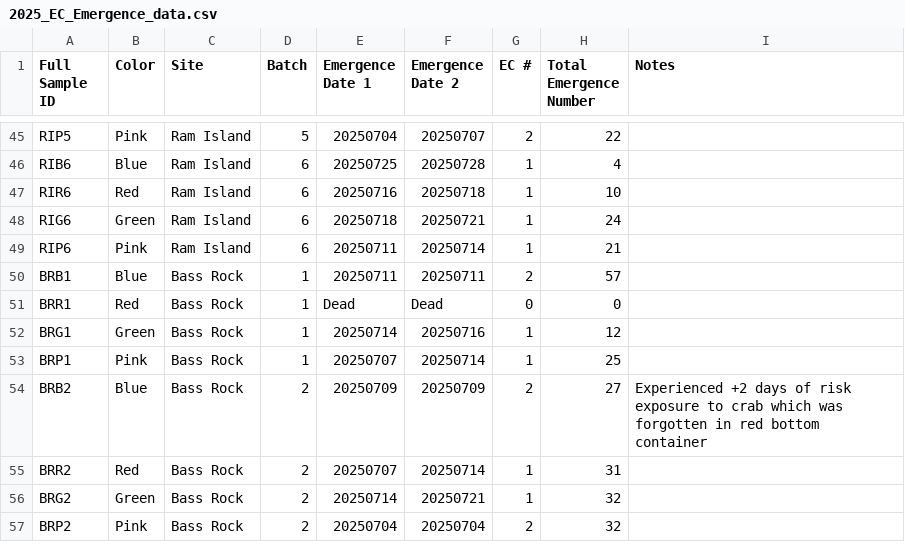
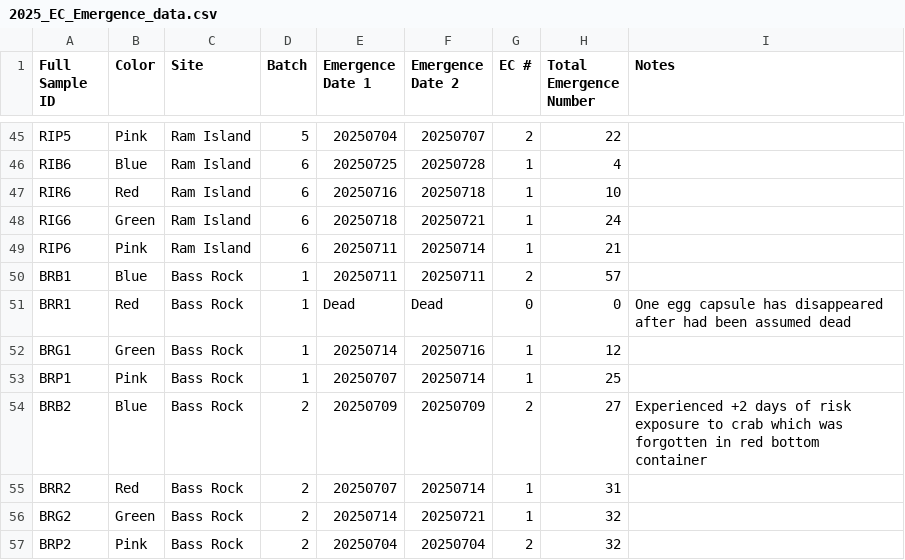
Before and after one commit to chloe-gilligan/Nucella_2025, a CSV file: data/2025_EC_Emergence_data.csv, drawn as a sheet; only a part is shown, gaps mark what is left out.

Commit message:
updating emergence sheets

```diff
--- a/data/2025_EC_Emergence_data.csv
+++ b/data/2025_EC_Emergence_data.csv
@@ -51,3 +51,3 @@ RIP6,Pink,Ram Island,6,20250711,20250714,1,21,
 BRB1,Blue,Bass Rock,1,20250711,20250711,2,57,
-BRR1,Red,Bass Rock,1,Dead,Dead,0,0,
+BRR1,Red,Bass Rock,1,Dead,Dead,0,0,One egg capsule has disappeared after had been assumed dead
 BRG1,Green,Bass Rock,1,20250714,20250716,1,12,
```
